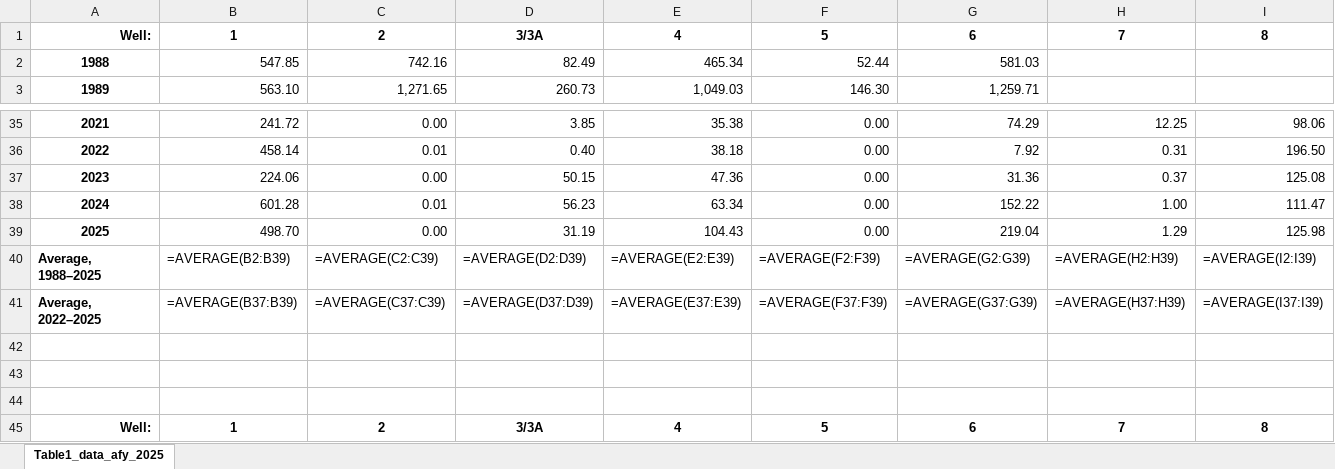
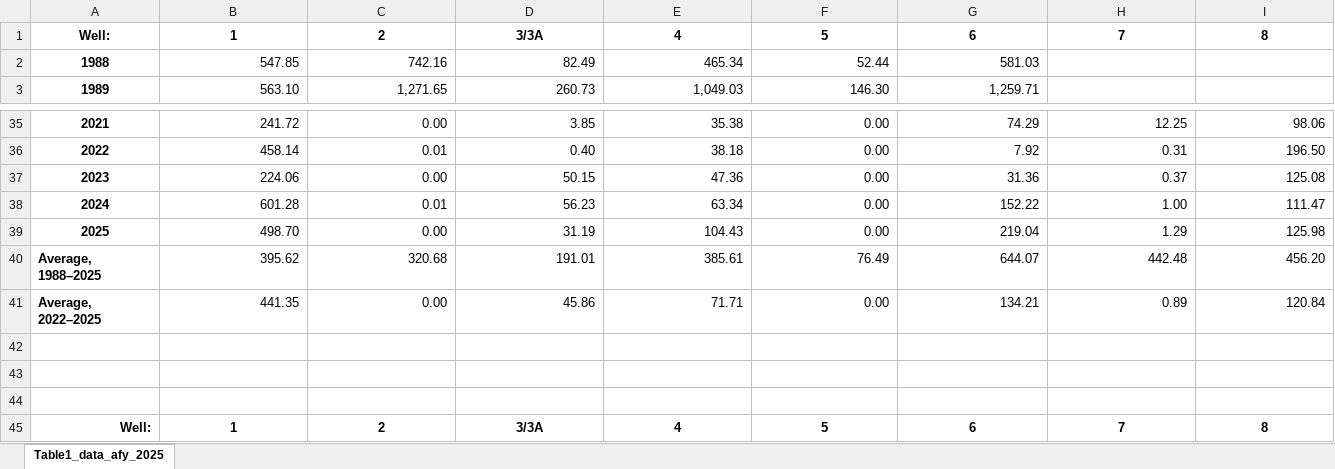
Before and after one commit to brad-wolaver-nmose/rg-santafe-buckman, an Excel workbook: buckman/output/ingested_data/2025/2025_Table_1_updated.xlsx, sheet Table1_data_afy_2025, drawn as a sheet; only a part is shown, gaps mark what is left out; values as stored, in another font and other column widths than the file's, no borders; formulas without a stored value are shown as written; the diff covers the shown part only; the diff names each change by its address in the sheet, - before the commit and + after, or states it on an @@ line.

```diff
--- a/buckman/output/ingested_data/2025/2025_Table_1_updated.xlsx (sheet Table1_data_afy_2025)
+++ b/buckman/output/ingested_data/2025/2025_Table_1_updated.xlsx (sheet Table1_data_afy_2025)
-A1 alignment: right
+A1 alignment: center
-B40: =AVERAGE(B2:B39)
+B40: 395.62
-C40: =AVERAGE(C2:C39)
+C40: 320.68
-D40: =AVERAGE(D2:D39)
+D40: 191.01
-E40: =AVERAGE(E2:E39)
+E40: 385.61
-F40: =AVERAGE(F2:F39)
+F40: 76.49
-G40: =AVERAGE(G2:G39)
+G40: 644.07
-H40: =AVERAGE(H2:H39)
+H40: 442.48
-I40: =AVERAGE(I2:I39)
+I40: 456.20
-B41: =AVERAGE(B37:B39)
+B41: 441.35
-C41: =AVERAGE(C37:C39)
+C41: 0.00
-D41: =AVERAGE(D37:D39)
+D41: 45.86
-E41: =AVERAGE(E37:E39)
+E41: 71.71
-F41: =AVERAGE(F37:F39)
+F41: 0.00
-G41: =AVERAGE(G37:G39)
+G41: 134.21
-H41: =AVERAGE(H37:H39)
+H41: 0.89
-I41: =AVERAGE(I37:I39)
+I41: 120.84
```
Also changed, not shown: 28 edited cells elsewhere in this sheet, buckman/input/csv/2025/Buckman_Well_Prod_2025_BDW_CHECK.xlsx, buckman/output/depletion/TABLE_3_Rio_Pojoaque_Tesuque_2025.xlsx, 3 other files.
